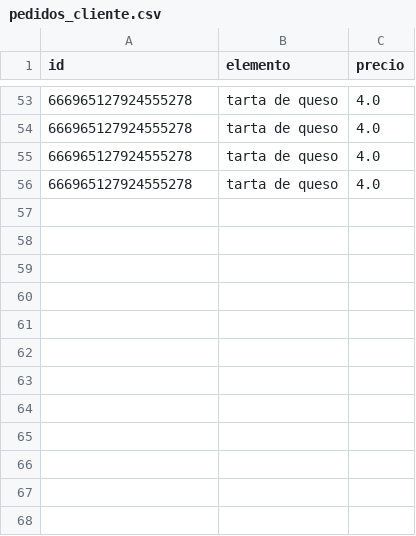
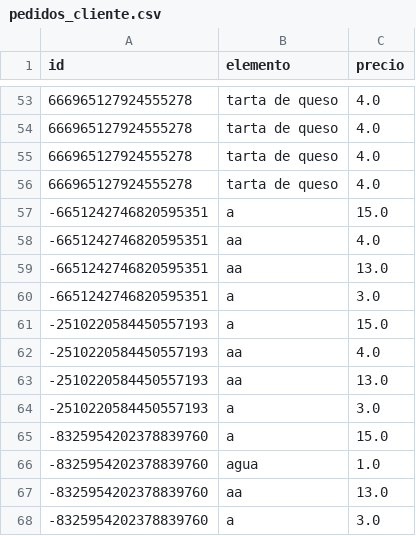
Before and after one commit to joseluis031/patrones_estructurales, a CSV file: pedidos_cliente.csv, drawn as a sheet; only a part is shown, gaps mark what is left out; the diff names each change by its address in the sheet, - before the commit and + after, or states it on an @@ line.

```diff
--- a/pedidos_cliente.csv
+++ b/pedidos_cliente.csv
+row 57: -6651242746820595351 | a | 15.0
+row 58: -6651242746820595351 | aa | 4.0
+row 59: -6651242746820595351 | aa | 13.0
+row 60: -6651242746820595351 | a | 3.0
+row 61: -2510220584450557193 | a | 15.0
+row 62: -2510220584450557193 | aa | 4.0
+row 63: -2510220584450557193 | aa | 13.0
+row 64: -2510220584450557193 | a | 3.0
+row 65: -8325954202378839760 | a | 15.0
+row 66: -8325954202378839760 | agua | 1.0
+row 67: -8325954202378839760 | aa | 13.0
+row 68: -8325954202378839760 | a | 3.0
```
Also changed, not shown: clientes.csv, combos_menu.csv, 2 other files.
